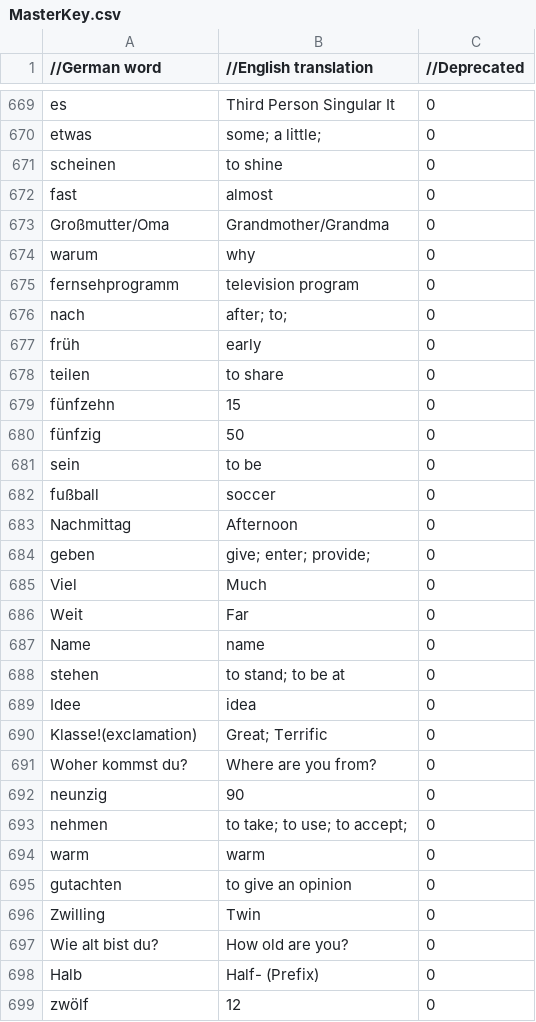
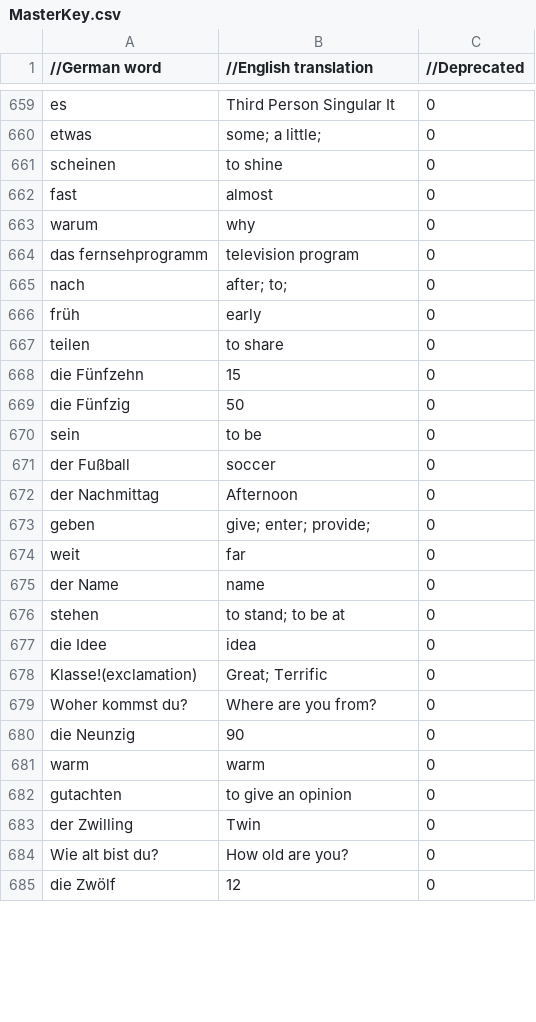
Before and after one commit to PsithurismaMe/wissen, a CSV file: MasterKey.csv, drawn as a sheet; only a part is shown, gaps mark what is left out; the diff covers the shown part only.

```diff
--- a/MasterKey.csv
+++ b/MasterKey.csv
@@ -672,5 +662,4 @@
 "fast","almost","0"
-"Großmutter/Oma","Grandmother/Grandma","0"
 "warum","why","0"
-"fernsehprogramm","television program","0"
+"das fernsehprogramm","television program","0"
 "nach","after; to;","0"
@@ -678,22 +667,19 @@
 "teilen","to share","0"
-"fünfzehn","15","0"
-"fünfzig","50","0"
+"die Fünfzehn","15","0"
+"die Fünfzig","50","0"
 "sein","to be","0"
-"fußball","soccer","0"
-"Nachmittag","Afternoon","0"
+"der Fußball","soccer","0"
+"der Nachmittag","Afternoon","0"
 "geben","give; enter; provide;","0"
-"Viel","Much","0"
-"Weit","Far","0"
-"Name","name","0"
+"weit","far","0"
+"der Name","name","0"
 "stehen","to stand; to be at","0"
-"Idee","idea","0"
+"die Idee","idea","0"
 "Klasse!(exclamation)","Great; Terrific","0"
 "Woher kommst du?","Where are you from?","0"
-"neunzig","90","0"
-"nehmen","to take; to use; to accept;","0"
+"die Neunzig","90","0"
 "warm","warm","0"
 "gutachten","to give an opinion","0"
-"Zwilling","Twin","0"
+"der Zwilling","Twin","0"
 "Wie alt bist du?","How old are you?","0"
-"Halb","Half- (Prefix)","0"
-"zwölf","12","0"
+"die Zwölf","12","0"
```
Also changed, not shown: 29 removed rows and 70 edited cells elsewhere in this file.
